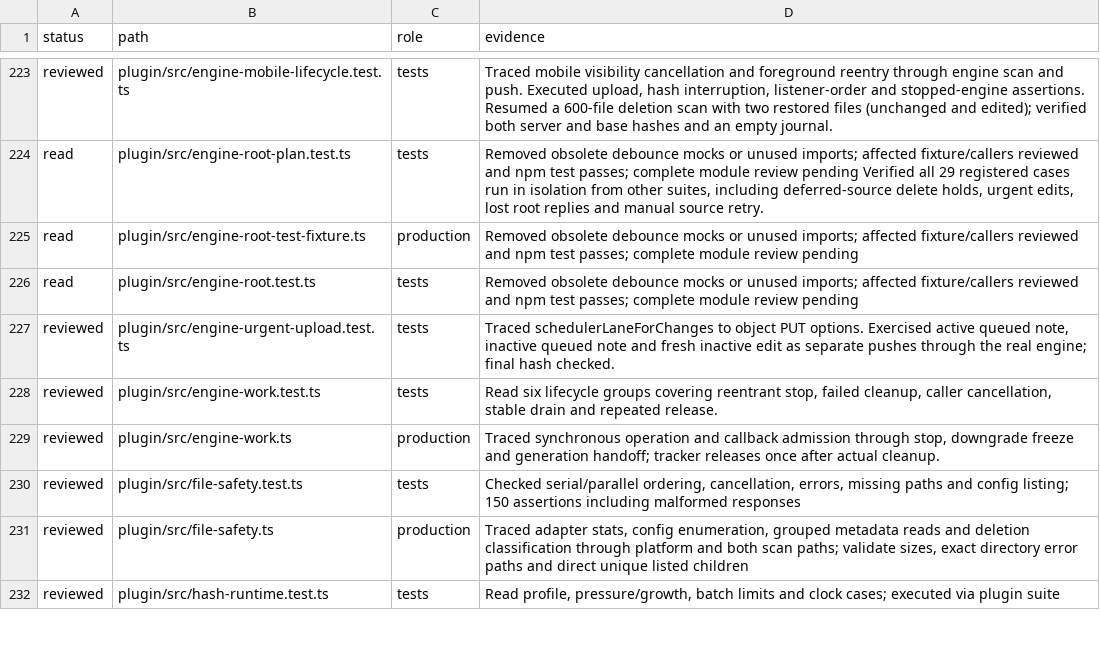
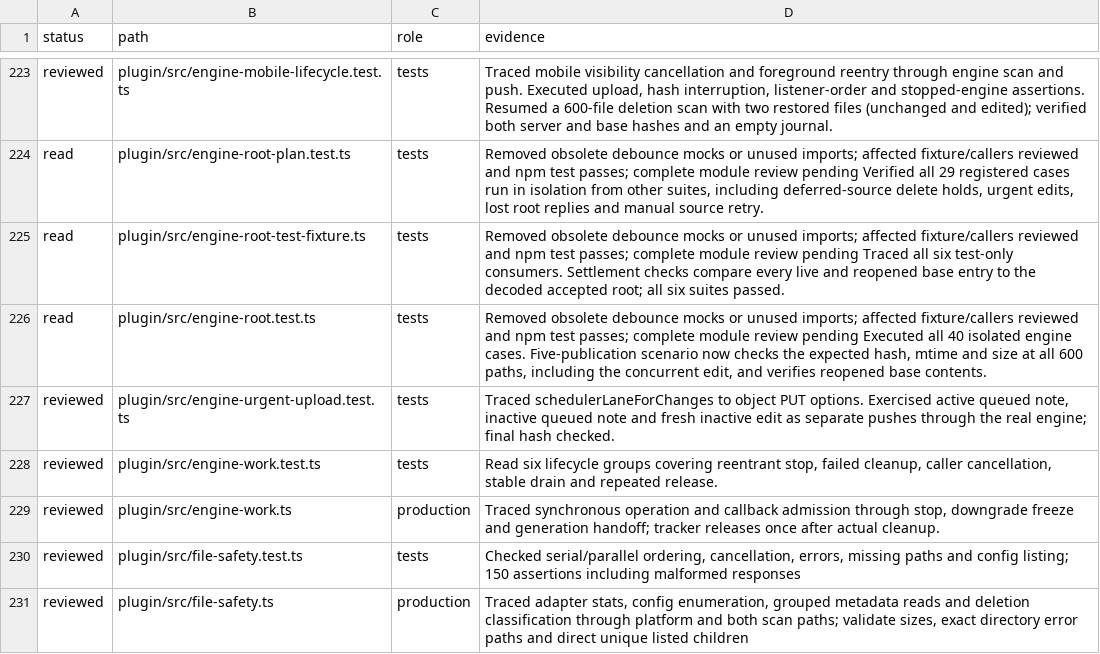
Before and after one commit to Savemech/obsetync, a TSV file: docs/1.13-module-audit.tsv, drawn as a sheet; only a part is shown, gaps mark what is left out; the shorter side is filled out with more unchanged rows.

Commit message:
test: compare settled sync-base entries against published roots

```diff
--- a/docs/1.13-module-audit.tsv
+++ b/docs/1.13-module-audit.tsv
@@ -224,4 +224,4 @@ reviewed	plugin/src/engine-mobile-lifecycle.test.ts	tests	Traced mobile visibili
 read	plugin/src/engine-root-plan.test.ts	tests	Removed obsolete debounce mocks or unused imports; affected fixture/callers reviewed and npm test passes; complete module review pending Verified all 29 registered cases run in isolation from other suites, including deferred-source delete holds, urgent edits, lost root replies and manual source retry.
-read	plugin/src/engine-root-test-fixture.ts	production	Removed obsolete debounce mocks or unused imports; affected fixture/callers reviewed and npm test passes; complete module review pending
-read	plugin/src/engine-root.test.ts	tests	Removed obsolete debounce mocks or unused imports; affected fixture/callers reviewed and npm test passes; complete module review pending
+read	plugin/src/engine-root-test-fixture.ts	tests	Removed obsolete debounce mocks or unused imports; affected fixture/callers reviewed and npm test passes; complete module review pending Traced all six test-only consumers. Settlement checks compare every live and reopened base entry to the decoded accepted root; all six suites passed.
+read	plugin/src/engine-root.test.ts	tests	Removed obsolete debounce mocks or unused imports; affected fixture/callers reviewed and npm test passes; complete module review pending Executed all 40 isolated engine cases. Five-publication scenario now checks the expected hash, mtime and size at all 600 paths, including the concurrent edit, and verifies reopened base contents.
 reviewed	plugin/src/engine-urgent-upload.test.ts	tests	Traced schedulerLaneForChanges to object PUT options. Exercised active queued note, inactive queued note and fresh inactive edit as separate pushes through the real engine; final hash checked.
```
Also changed, not shown: 2 other files.
